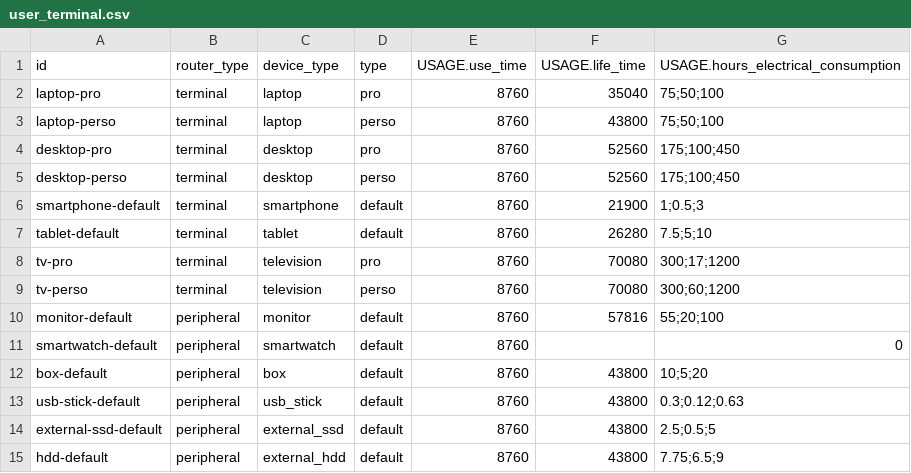
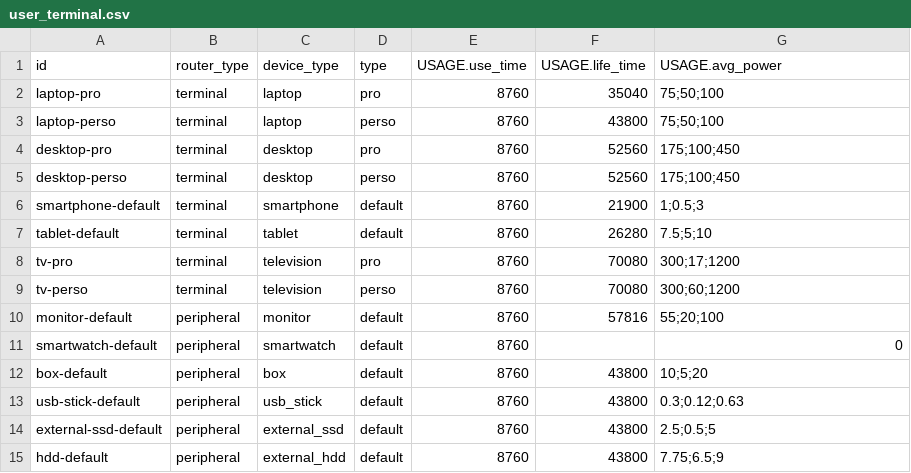
Before and after one commit to Boavizta/boaviztapi, a CSV file: boaviztapi/data/archetypes/user_terminal.csv, drawn as a sheet.

Commit message:
replacing hours_electrical_consumption to avg_power

```diff
--- a/boaviztapi/data/archetypes/user_terminal.csv
+++ b/boaviztapi/data/archetypes/user_terminal.csv
@@ -1,2 +1,2 @@
-id,router_type,device_type,type,USAGE.use_time,USAGE.life_time,USAGE.hours_electrical_consumption
+id,router_type,device_type,type,USAGE.use_time,USAGE.life_time,USAGE.avg_power
 laptop-pro,terminal,laptop,pro,8760,35040,75;50;100
```
Also changed, not shown: 17 other files.
